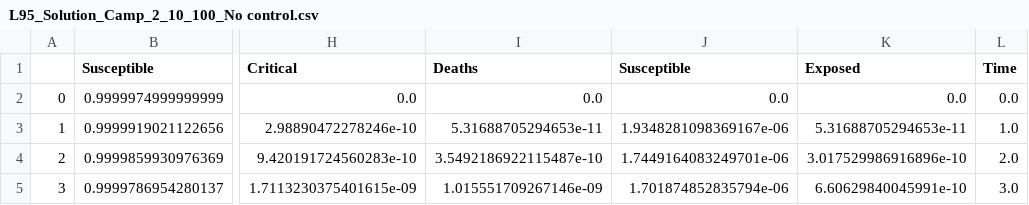
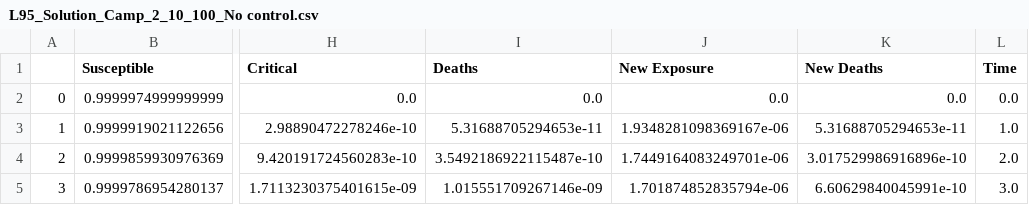
Before and after one commit to AIforGoodSimulator/compartmental-model, a CSV file: CSV_output/L95_Solution_Camp_2_10_100_No control.csv, drawn as a sheet; only a part is shown, gaps mark what is left out; the diff names each change by its address in the sheet, - before the commit and + after, or states it on an @@ line.

```diff
--- a/CSV_output/L95_Solution_Camp_2_10_100_No control.csv
+++ b/CSV_output/L95_Solution_Camp_2_10_100_No control.csv
-J1: Susceptible
+J1: New Exposure
-K1: Exposed
+K1: New Deaths
```
Also changed, not shown: CSV_output/U95_Solution_Camp_2_10_100_No control.csv, CSV_output/median_Solution_Camp_2_10_100_No control.csv, 4 other files.
